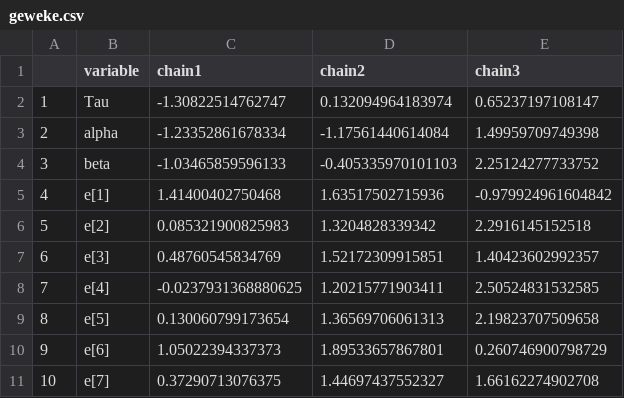
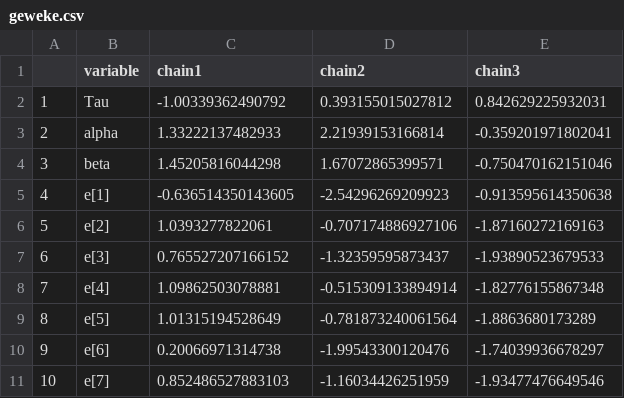
Before and after one commit to commfish/Situk_sockeye, a CSV file: years_1988_on/basic_Ricker_model/output/geweke.csv, drawn as a sheet; only a part is shown; the diff covers the shown part only.

```diff
--- a/years_1988_on/basic_Ricker_model/output/geweke.csv
+++ b/years_1988_on/basic_Ricker_model/output/geweke.csv
@@ -1,11 +1,11 @@
 "","variable","chain1","chain2","chain3"
-"1","Tau",-1.30822514762747,0.132094964183974,0.65237197108147
-"2","alpha",-1.23352861678334,-1.17561440614084,1.49959709749398
-"3","beta",-1.03465859596133,-0.405335970101103,2.25124277733752
-"4","e[1]",1.41400402750468,1.63517502715936,-0.979924961604842
-"5","e[2]",0.085321900825983,1.3204828339342,2.2916145152518
-"6","e[3]",0.48760545834769,1.52172309915851,1.40423602992357
-"7","e[4]",-0.0237931368880625,1.20215771903411,2.50524831532585
-"8","e[5]",0.130060799173654,1.36569706061313,2.19823707509658
-"9","e[6]",1.05022394337373,1.89533657867801,0.260746900798729
-"10","e[7]",0.37290713076375,1.44697437552327,1.66162274902708
+"1","Tau",-1.00339362490792,0.393155015027812,0.842629225932031
+"2","alpha",1.33222137482933,2.21939153166814,-0.359201971802041
+"3","beta",1.45205816044298,1.67072865399571,-0.750470162151046
+"4","e[1]",-0.636514350143605,-2.54296269209923,-0.913595614350638
+"5","e[2]",1.0393277822061,-0.707174886927106,-1.87160272169163
+"6","e[3]",0.765527207166152,-1.32359595873437,-1.93890523679533
+"7","e[4]",1.09862503078881,-0.515309133894914,-1.82776155867348
+"8","e[5]",1.01315194528649,-0.781873240061564,-1.8863680173289
+"9","e[6]",0.20066971314738,-1.99543300120476,-1.74039936678297
+"10","e[7]",0.852486527883103,-1.16034426251959,-1.93477476649546
```
Also changed, not shown: 93 edited cells elsewhere in this file, years_1988_on/basic_Ricker_model/output/effectiveN.csv, years_1988_on/basic_Ricker_model/output/gelman.csv, 10 other files.
